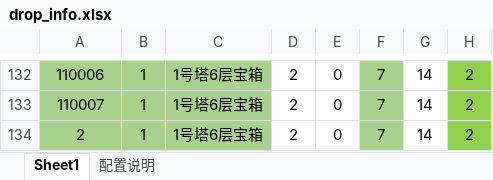
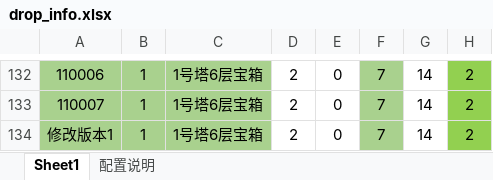
Before and after one commit to jarvanstack/git-demo, an Excel workbook: 1019_drop/drop_info.xlsx, sheet Sheet1, drawn as a sheet; only a part is shown, gaps mark what is left out; values as stored, in another font and other column widths than the file's, no borders; conditional formats not drawn; the diff names each change by its address in the sheet, - before the commit and + after, or states it on an @@ line.

Commit message:
A修改版本1

```diff
--- a/1019_drop/drop_info.xlsx (sheet Sheet1)
+++ b/1019_drop/drop_info.xlsx (sheet Sheet1)
-A134: 2
+A134: 修改版本1
```
